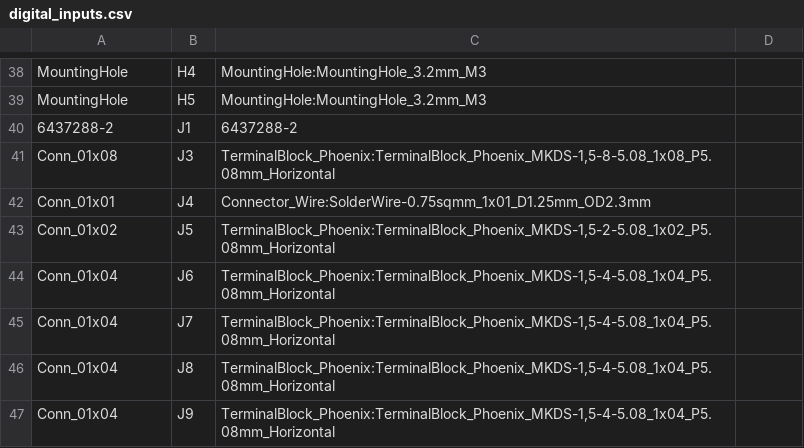
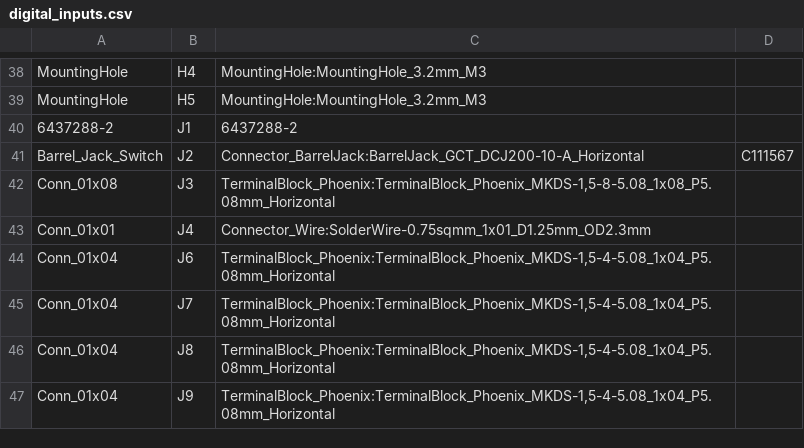
Before and after one commit to rusefi/stim, a CSV file: gerber/digital_inputs.csv, drawn as a sheet; only a part is shown, gaps mark what is left out; removed rows and columns are numbered as before the commit, all else as after; the diff names each change by its address in the sheet, - before the commit and + after, or states it on an @@ line.

```diff
--- a/gerber/digital_inputs.csv
+++ b/gerber/digital_inputs.csv
+row 41: Barrel_Jack_Switch | J2 | Connector_BarrelJack:BarrelJack_GCT_DCJ200-10-A_Horizontal | C111567
-row 43: Conn_01x02 | J5 | TerminalBlock_Phoenix:TerminalBlock_Phoenix_MKDS-1,5-2-5.08_1x02_P5.08mm_Horizontal
```
Also changed, not shown: gerber/digital_inputs-all-pos.csv, 14 other files.
